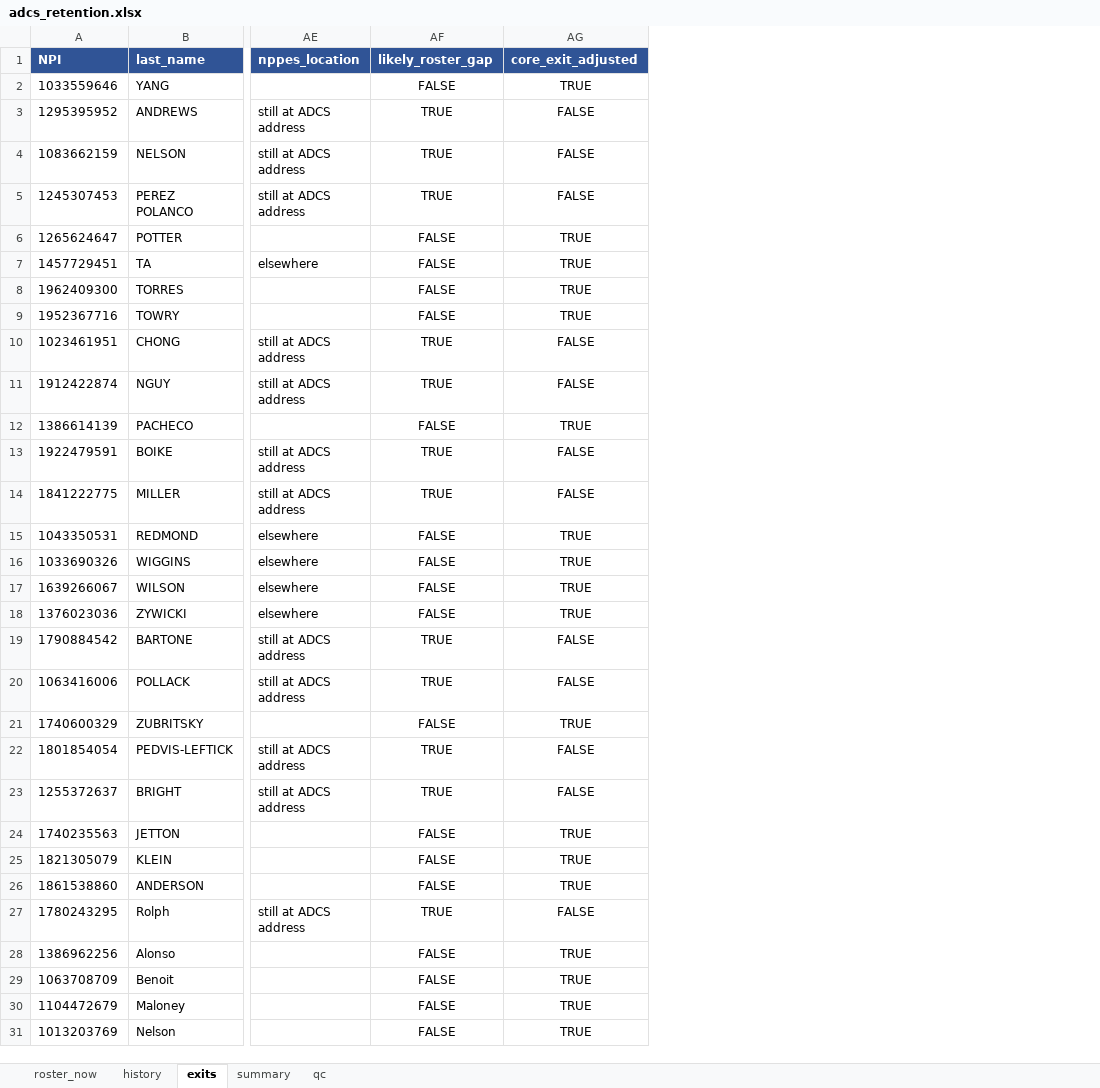
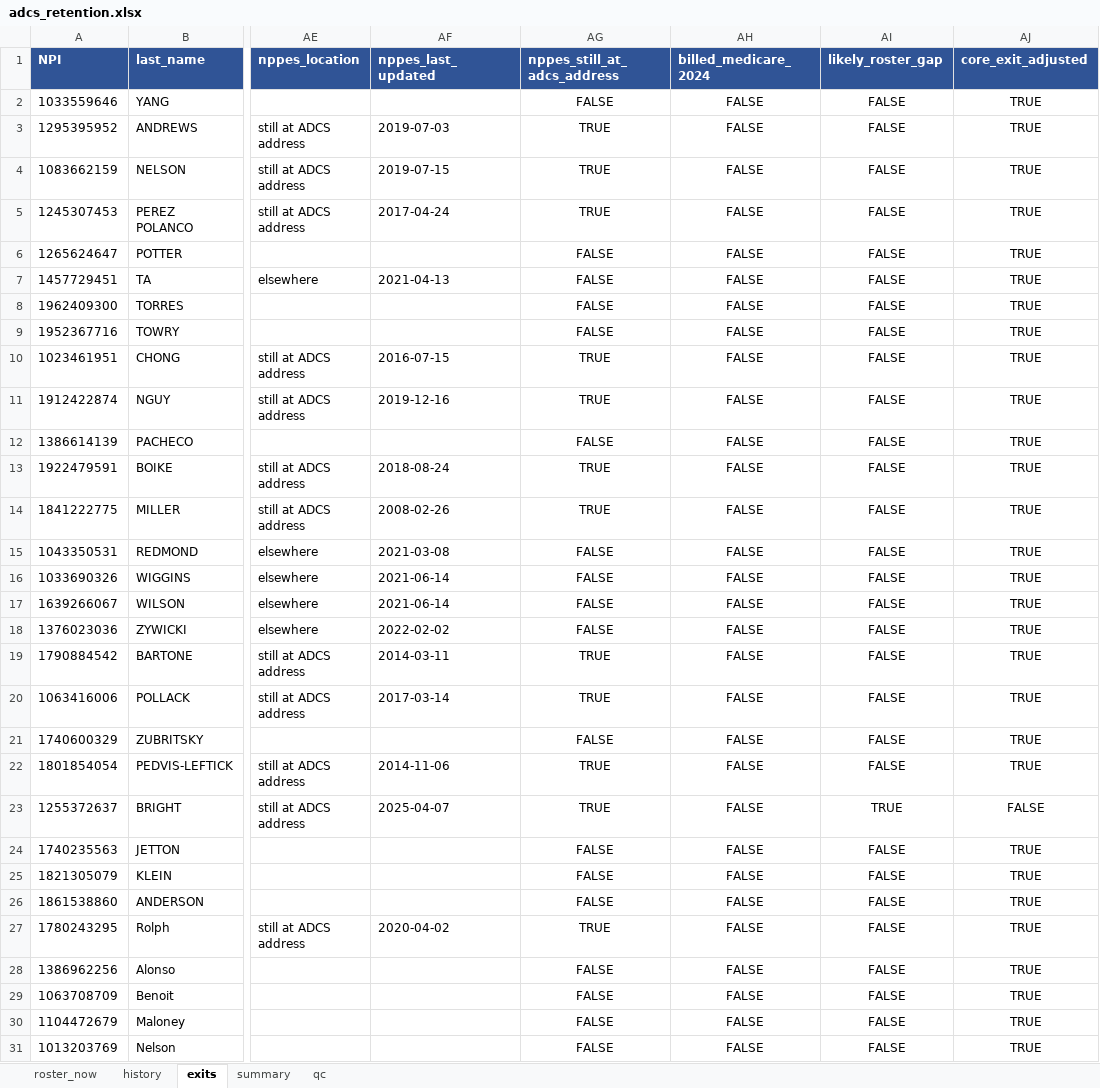
Before and after one commit to kylesturgeonmeru/phys-benchmark, an Excel workbook: adcs-retention/adcs_retention.xlsx, sheet exits, drawn as a sheet; only a part is shown, gaps mark what is left out; values as stored, in another font and other column widths than the file's, no borders; addresses are those after the commit; the diff covers the shown part only; the diff names each change by its address in the sheet, - before the commit and + after, or states it on an @@ line.

```diff
--- a/adcs-retention/adcs_retention.xlsx (sheet exits)
+++ b/adcs-retention/adcs_retention.xlsx (sheet exits)
+column AF (nppes_last_updated), rows 3-27: 2019-07-03 | 2019-07-15 | 2017-04-24 |  | 2021-04-13 |  |  | 2016-07-15 | 2019-12-16 |  | 2018-08-24 | 2008-02-26 | 2021-03-08 | 2021-06-14 | 2021-06-14 | 2022-02-02 | 2014-03-11 | 2017-03-14 |  | 2014-11-06 | 2025-04-07 |  |  |  | 2020-04-02
+column AG (nppes_still_at_adcs_address), rows 2-31: FALSE | TRUE | TRUE | TRUE | FALSE | FALSE | FALSE | FALSE | TRUE | TRUE | FALSE | TRUE | TRUE | FALSE | FALSE | FALSE | FALSE | TRUE | TRUE | FALSE | TRUE | TRUE | FALSE | FALSE | FALSE | TRUE | FALSE | FALSE | FALSE | FALSE
+column AH (billed_medicare_2024), rows 2-31: all FALSE
-AI3:AI5 (likely_roster_gap): TRUE
+AI3:AI5 (likely_roster_gap): FALSE
-AJ3:AJ5 (core_exit_adjusted): FALSE
+AJ3:AJ5 (core_exit_adjusted): TRUE
-AI10:AI11 (likely_roster_gap): TRUE
+AI10:AI11 (likely_roster_gap): FALSE
-AJ10:AJ11 (core_exit_adjusted): FALSE
+AJ10:AJ11 (core_exit_adjusted): TRUE
-AI13:AI14 (likely_roster_gap): TRUE
+AI13:AI14 (likely_roster_gap): FALSE
-AJ13:AJ14 (core_exit_adjusted): FALSE
+AJ13:AJ14 (core_exit_adjusted): TRUE
-AI19:AI20 (likely_roster_gap): TRUE
+AI19:AI20 (likely_roster_gap): FALSE
-AJ19:AJ20 (core_exit_adjusted): FALSE
+AJ19:AJ20 (core_exit_adjusted): TRUE
-AI22 (likely_roster_gap): TRUE
+AI22 (likely_roster_gap): FALSE
-AJ22 (core_exit_adjusted): FALSE
+AJ22 (core_exit_adjusted): TRUE
-AI27 (likely_roster_gap): TRUE
+AI27 (likely_roster_gap): FALSE
-AJ27 (core_exit_adjusted): FALSE
+AJ27 (core_exit_adjusted): TRUE
```
Also changed, not shown: 40 edited cells elsewhere in this sheet, sheet summary, 1 other file.
